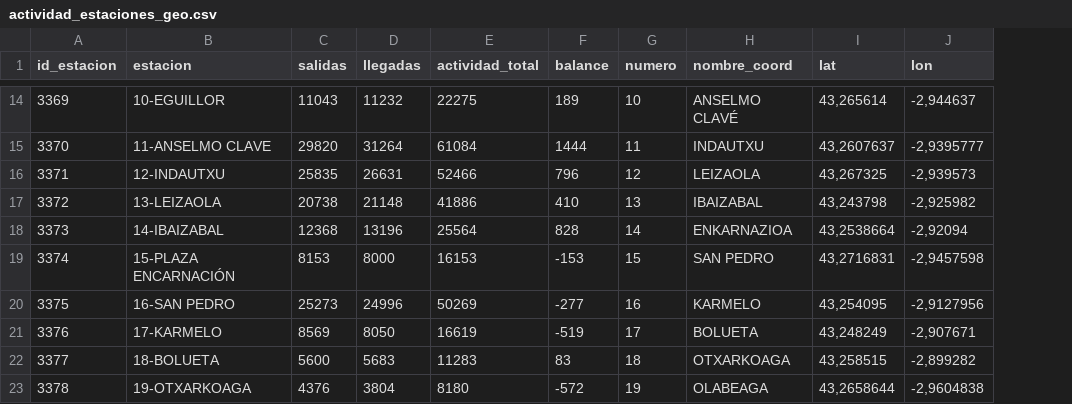
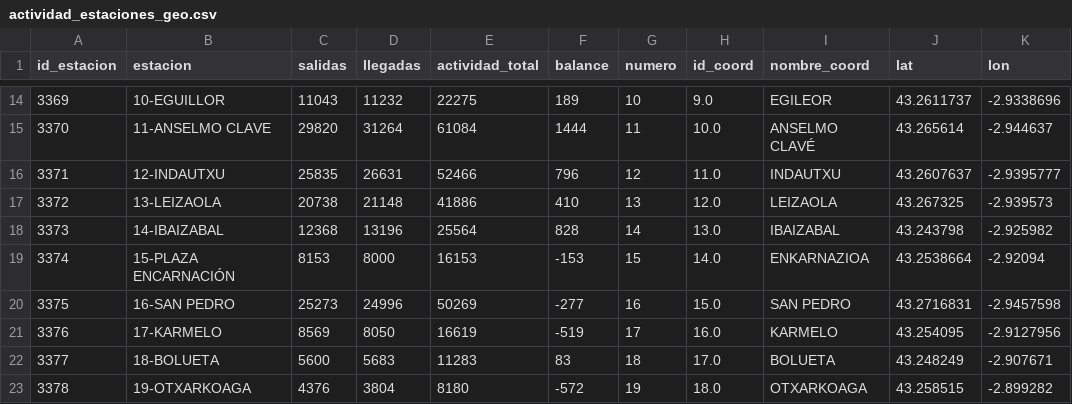
Before and after one commit to fernandezpelayo/bilbao-urban-mobility-analysis, a CSV file: data/processed/actividad_estaciones_geo.csv, drawn as a sheet; only a part is shown, gaps mark what is left out; addresses are those after the commit; the diff covers the shown part only; the diff names each change by its address in the sheet, - before the commit and + after, or states it on an @@ line.

Commit message:
Improve data validation and fix historical station coordinates

```diff
--- a/data/processed/actividad_estaciones_geo.csv
+++ b/data/processed/actividad_estaciones_geo.csv
+column H (id_coord), rows 14-23: 9.0 | 10.0 | 11.0 | 12.0 | 13.0 | 14.0 | 15.0 | 16.0 | 17.0 | 18.0
-I14 (nombre_coord): ANSELMO CLAVÉ
+I14 (nombre_coord): EGILEOR
-J14 (lat): 43,265614
+J14 (lat): 43.2611737
-K14 (lon): -2,944637
+K14 (lon): -2.9338696
-I15 (nombre_coord): INDAUTXU
+I15 (nombre_coord): ANSELMO CLAVÉ
-J15 (lat): 43,2607637
+J15 (lat): 43.265614
-K15 (lon): -2,9395777
+K15 (lon): -2.944637
-I16 (nombre_coord): LEIZAOLA
+I16 (nombre_coord): INDAUTXU
-J16 (lat): 43,267325
+J16 (lat): 43.2607637
-K16 (lon): -2,939573
+K16 (lon): -2.9395777
-I17 (nombre_coord): IBAIZABAL
+I17 (nombre_coord): LEIZAOLA
-J17 (lat): 43,243798
+J17 (lat): 43.267325
-K17 (lon): -2,925982
+K17 (lon): -2.939573
-I18 (nombre_coord): ENKARNAZIOA
+I18 (nombre_coord): IBAIZABAL
-J18 (lat): 43,2538664
+J18 (lat): 43.243798
-K18 (lon): -2,92094
+K18 (lon): -2.925982
-I19 (nombre_coord): SAN PEDRO
+I19 (nombre_coord): ENKARNAZIOA
-J19 (lat): 43,2716831
+J19 (lat): 43.2538664
-K19 (lon): -2,9457598
+K19 (lon): -2.92094
-I20 (nombre_coord): KARMELO
+I20 (nombre_coord): SAN PEDRO
-J20 (lat): 43,254095
+J20 (lat): 43.2716831
-K20 (lon): -2,9127956
+K20 (lon): -2.9457598
-I21 (nombre_coord): BOLUETA
+I21 (nombre_coord): KARMELO
-J21 (lat): 43,248249
+J21 (lat): 43.254095
-K21 (lon): -2,907671
+K21 (lon): -2.9127956
-I22 (nombre_coord): OTXARKOAGA
+I22 (nombre_coord): BOLUETA
-J22 (lat): 43,258515
+J22 (lat): 43.248249
-K22 (lon): -2,899282
+K22 (lon): -2.907671
-I23 (nombre_coord): OLABEAGA
+I23 (nombre_coord): OTXARKOAGA
-J23 (lat): 43,2658644
+J23 (lat): 43.258515
-K23 (lon): -2,9604838
+K23 (lon): -2.899282
```
Also changed, not shown: 93 edited cells elsewhere in this file, 5 other files.
